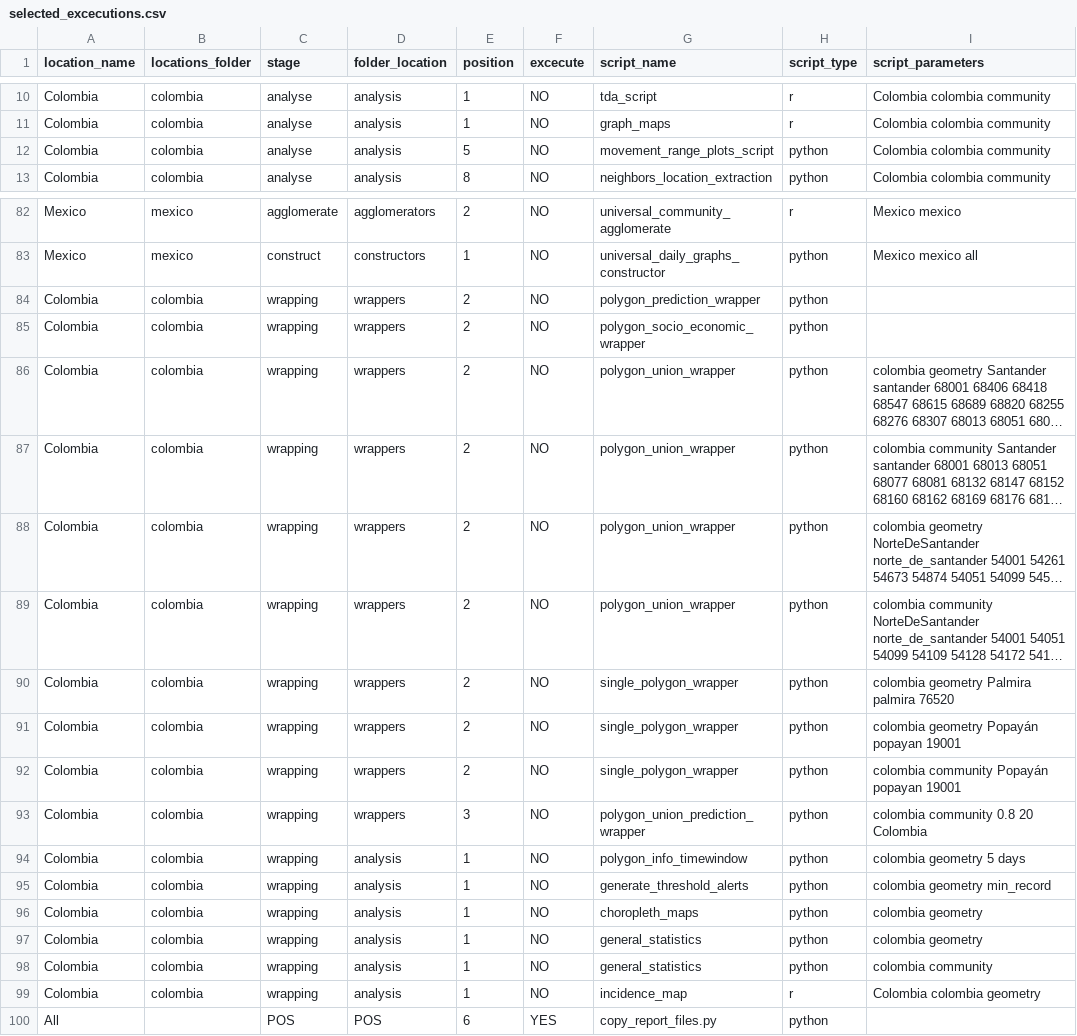
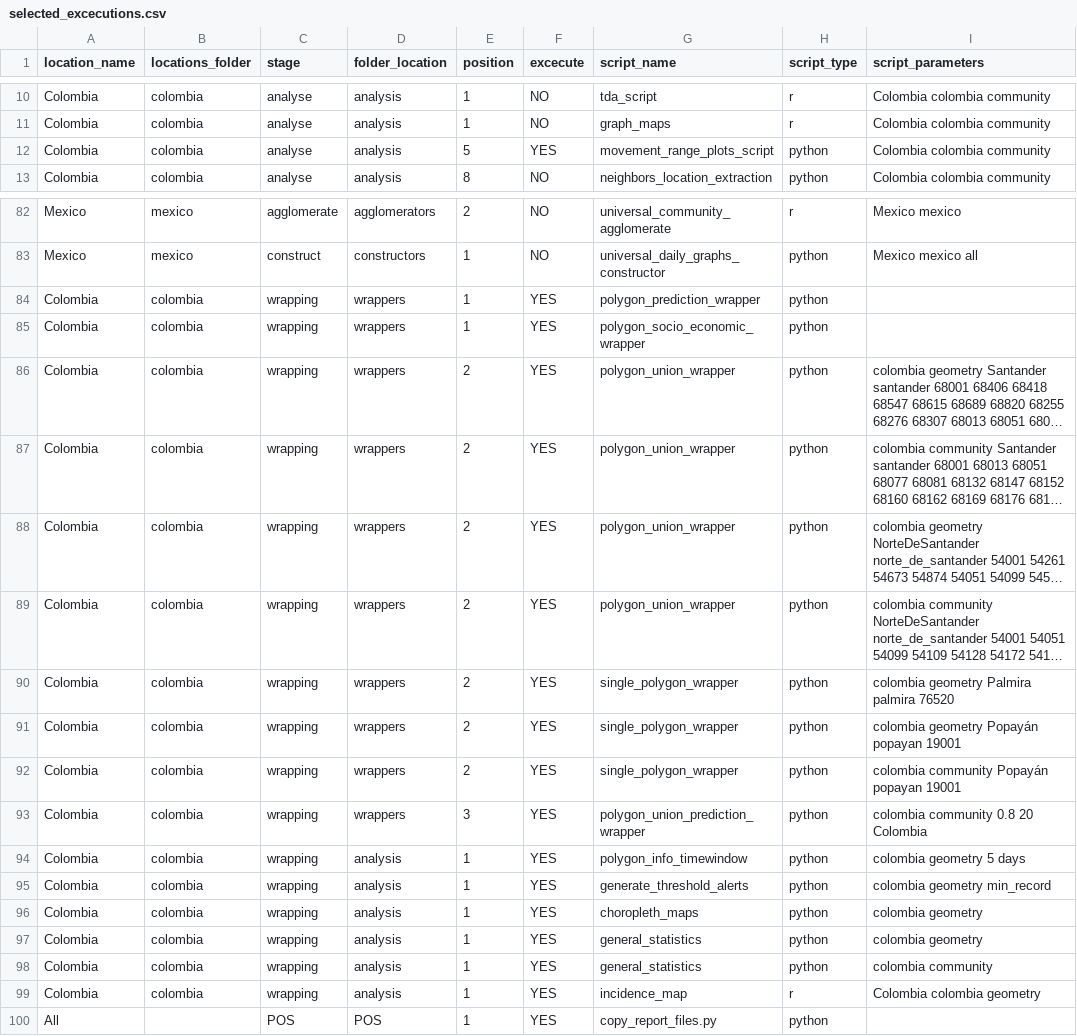
Before and after one commit to Data-Lama/covid_geoinsights_pipeline, a CSV file: pipeline_scripts/configuration/selected_excecutions.csv, drawn as a sheet; only a part is shown, gaps mark what is left out; long unchanged cells end in …; the diff names each change by its address in the sheet, - before the commit and + after, or states it on an @@ line.

```diff
--- a/pipeline_scripts/configuration/selected_excecutions.csv
+++ b/pipeline_scripts/configuration/selected_excecutions.csv
-F12 (excecute): NO
+F12 (excecute): YES
-E84:E85 (position): 2
+E84:E85 (position): 1
-F84:F99 (excecute): NO
+F84:F99 (excecute): YES
-E100 (position): 6
+E100 (position): 1
```
Also changed, not shown: pipeline_scripts/configuration/export_files.csv, 5 other files.
